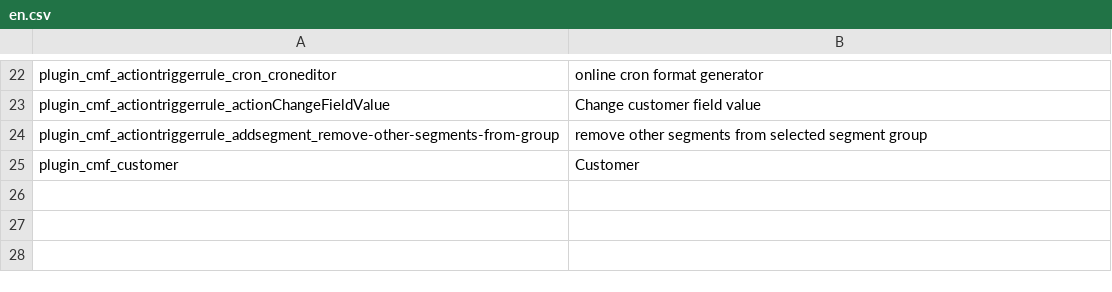
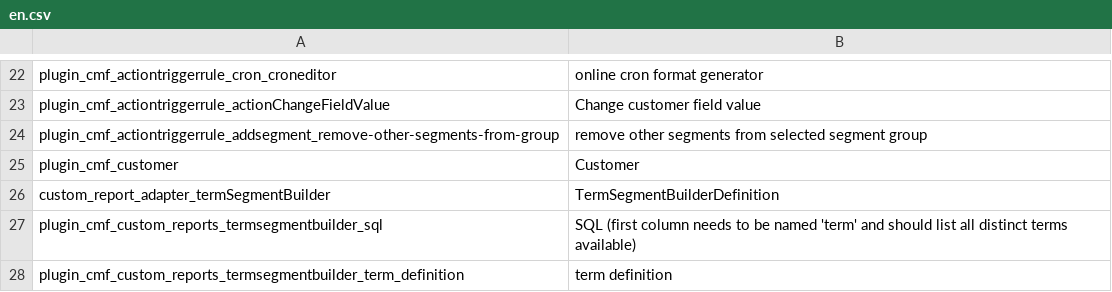
Before and after one commit to pimcore/customer-data-framework, a CSV file: texts/en.csv, drawn as a sheet; only a part is shown, gaps mark what is left out.

```diff
--- a/texts/en.csv
+++ b/texts/en.csv
@@ -25 +25,4 @@ plugin_cmf_actiontriggerrule_addsegment_remove-other-segments-from-group,remove
 plugin_cmf_customer,Customer
+custom_report_adapter_termSegmentBuilder,TermSegmentBuilderDefinition
+plugin_cmf_custom_reports_termsegmentbuilder_sql,SQL (first column needs to be named 'term' and should list all distinct terms available)
+plugin_cmf_custom_reports_termsegmentbuilder_term_definition,term definition
```
Also changed, not shown: texts/de.csv, 21 other files.
